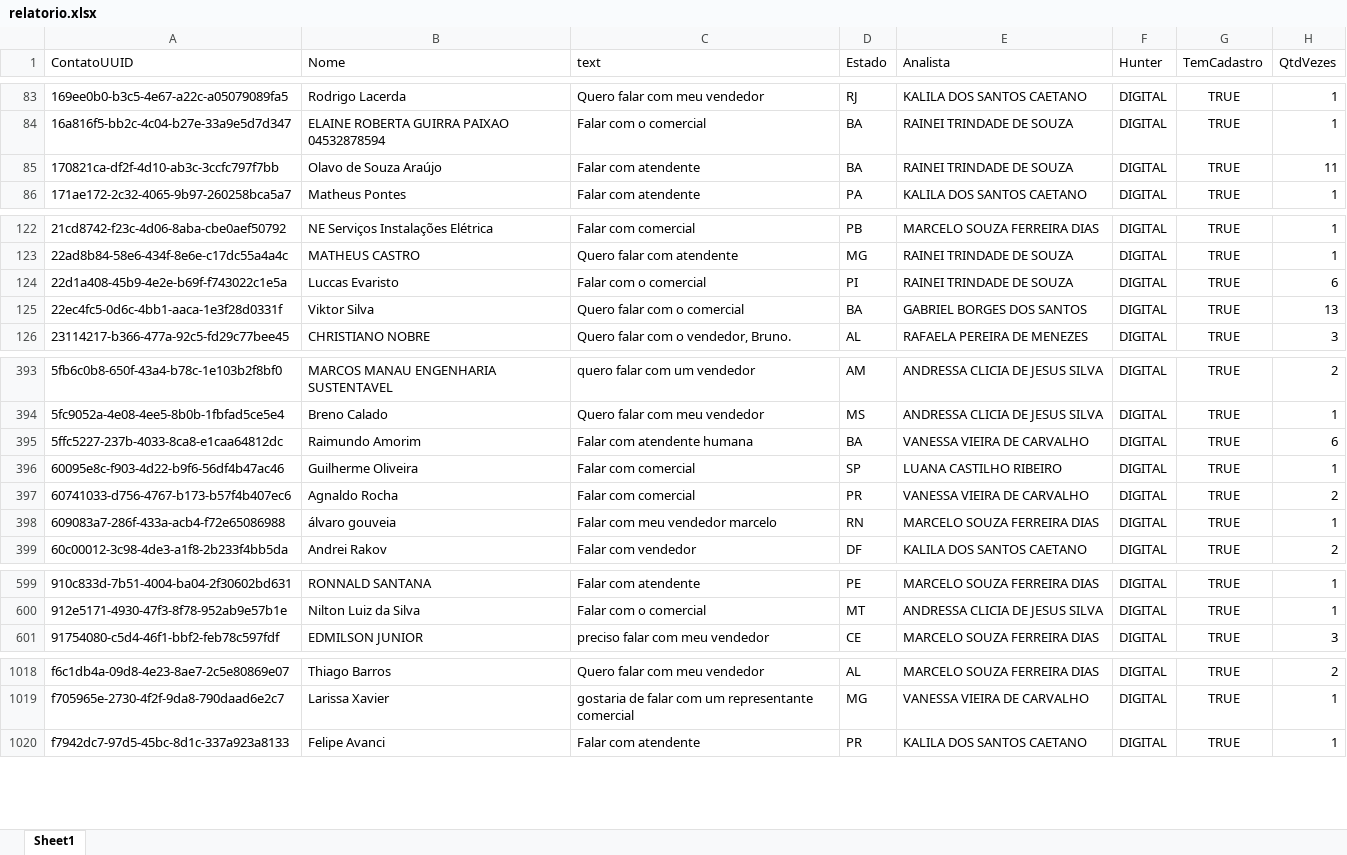
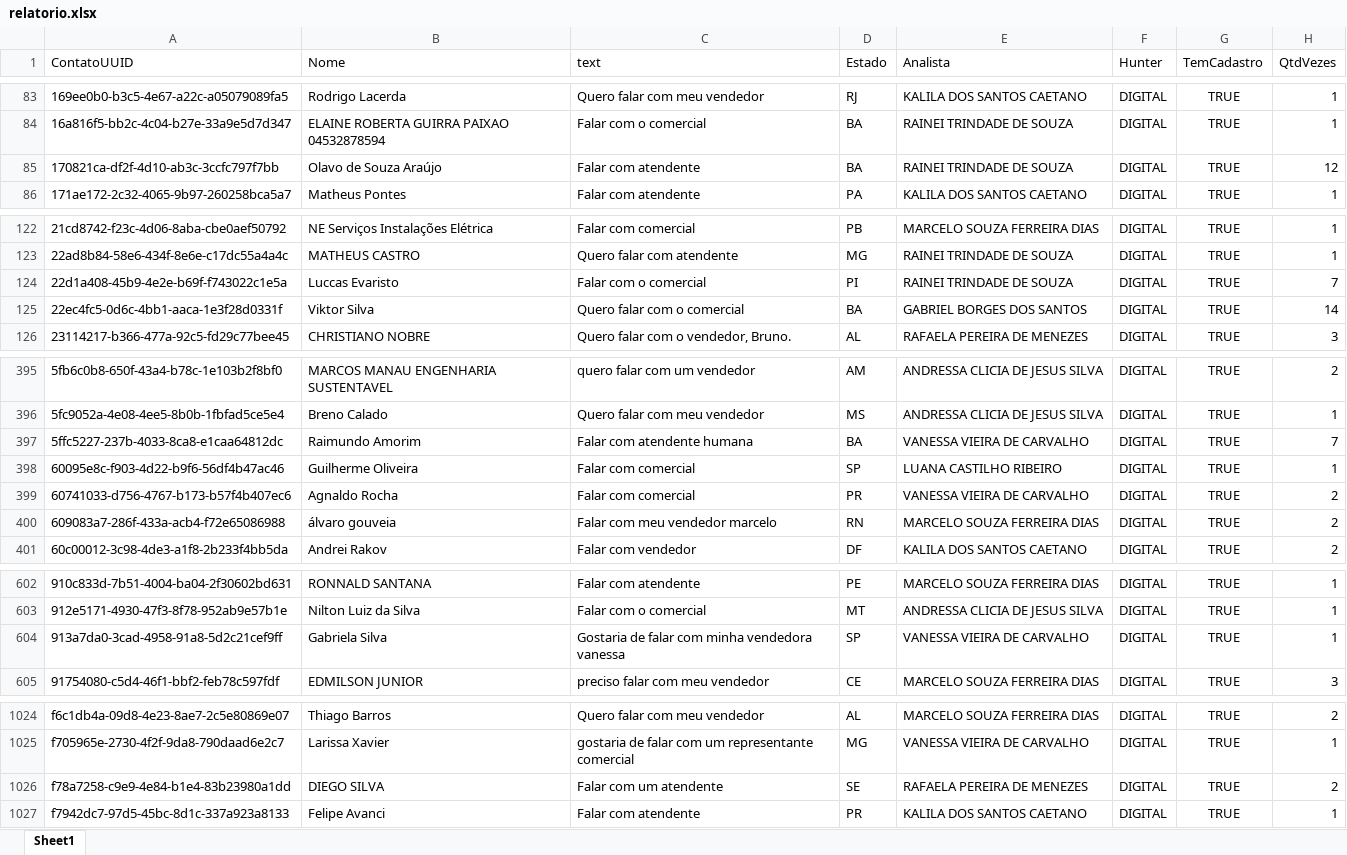
Before and after one commit to Marketing-Amara/weni-relatorio, an Excel workbook: output/relatorio.xlsx, sheet Sheet1, drawn as a sheet; only a part is shown, gaps mark what is left out; values as stored, in another font and other column widths than the file's, no borders; addresses are those after the commit; the diff covers the shown part only; the diff names each change by its address in the sheet, - before the commit and + after, or states it on an @@ line.

```diff
--- a/output/relatorio.xlsx (sheet Sheet1)
+++ b/output/relatorio.xlsx (sheet Sheet1)
-H85 (QtdVezes): 11
+H85 (QtdVezes): 12
-H124 (QtdVezes): 6
+H124 (QtdVezes): 7
-H125 (QtdVezes): 13
+H125 (QtdVezes): 14
-H397 (QtdVezes): 6
+H397 (QtdVezes): 7
-H400 (QtdVezes): 1
+H400 (QtdVezes): 2
+row 604: 913a7da0-3cad-4958-91a8-5d2c21cef9ff | Gabriela Silva | Gostaria de falar com minha vendedora vanessa | SP | VANESSA VIEIRA DE CARVALHO | DIGITAL | TRUE | 1
+row 1026: f78a7258-c9e9-4e84-b1e4-83b23980a1dd | DIEGO SILVA | Falar com um atendente | SE | RAFAELA PEREIRA DE MENEZES | DIGITAL | TRUE | 2
```
Also changed, not shown: 5 added rows and 11 edited cells elsewhere in this sheet.
